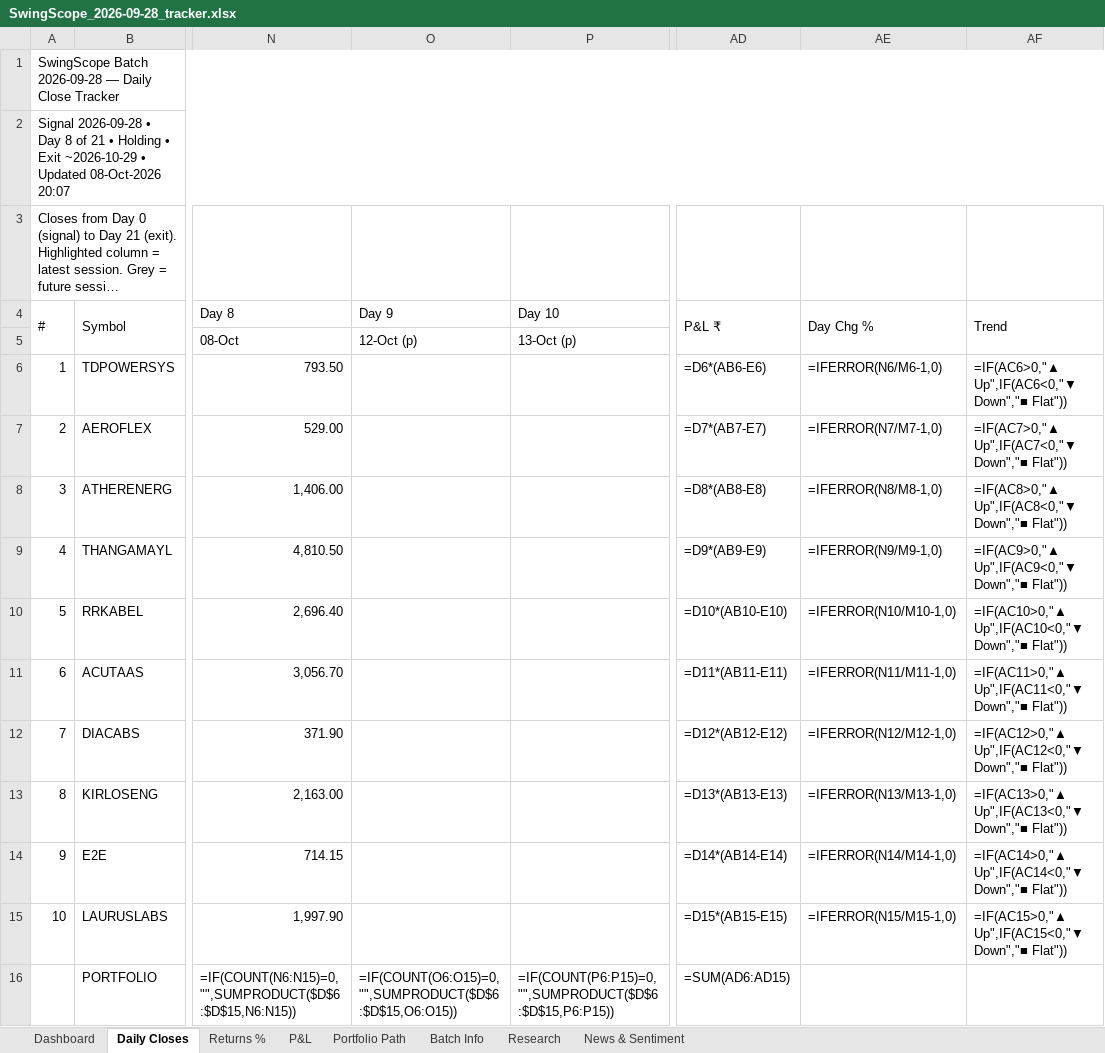
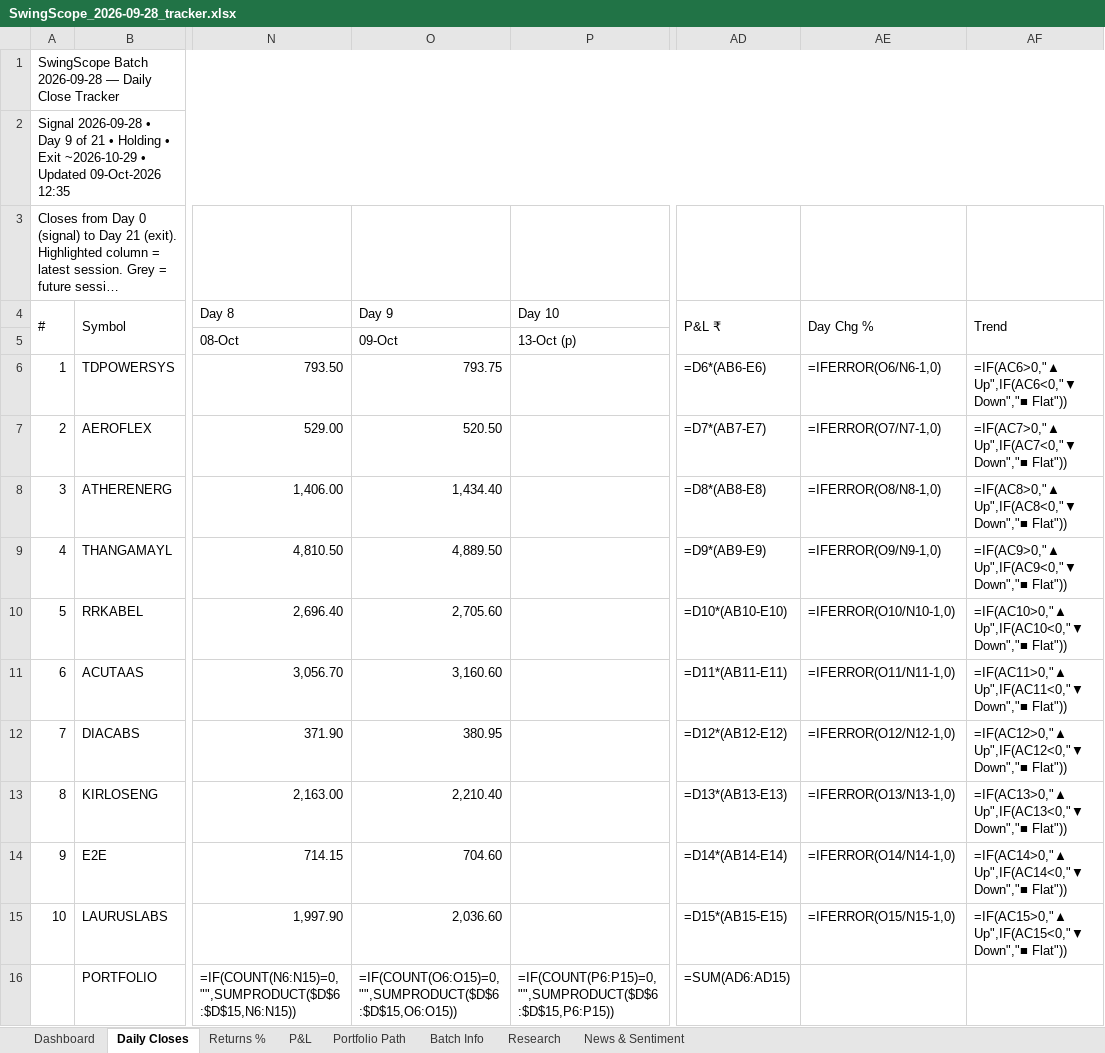
Before and after one commit to compukidsdgp-creator/Swing-Card, an Excel workbook: data/batches/2026-09-28/SwingScope_2026-09-28_tracker.xlsx, sheet Daily Closes, drawn as a sheet; only a part is shown, gaps mark what is left out; long unchanged cells end in …; values as stored, in another font and other column widths than the file's, no cell formats; formulas without a stored value are shown as written; conditional formats not drawn; the diff names each change by its address in the sheet, - before the commit and + after, or states it on an @@ line.

Commit message:
Daily update 2026-10-09

```diff
--- a/data/batches/2026-09-28/SwingScope_2026-09-28_tracker.xlsx (sheet Daily Closes)
+++ b/data/batches/2026-09-28/SwingScope_2026-09-28_tracker.xlsx (sheet Daily Closes)
-A2 (#): …• Day 8 of 21 • Holding • Exit ~2026-10-29 • Updated 08-Oct-2026 20:07
+A2 (#): …• Day 9 of 21 • Holding • Exit ~2026-10-29 • Updated 09-Oct-2026 12:35
-O5 (Day 9): 12-Oct (p)
+O5 (Day 9): 09-Oct
-O6 (Day 9): (empty)
+O6 (Day 9): 793.75
-AE6 (Day Chg %): =IFERROR(N6/M6-1,0)
+AE6 (Day Chg %): =IFERROR(O6/N6-1,0)
-O7 (Day 9): (empty)
+O7 (Day 9): 520.50
-AE7 (Day Chg %): =IFERROR(N7/M7-1,0)
+AE7 (Day Chg %): =IFERROR(O7/N7-1,0)
-O8 (Day 9): (empty)
+O8 (Day 9): 1,434.40
-AE8 (Day Chg %): =IFERROR(N8/M8-1,0)
+AE8 (Day Chg %): =IFERROR(O8/N8-1,0)
-O9 (Day 9): (empty)
+O9 (Day 9): 4,889.50
-AE9 (Day Chg %): =IFERROR(N9/M9-1,0)
+AE9 (Day Chg %): =IFERROR(O9/N9-1,0)
-O10 (Day 9): (empty)
+O10 (Day 9): 2,705.60
-AE10 (Day Chg %): =IFERROR(N10/M10-1,0)
+AE10 (Day Chg %): =IFERROR(O10/N10-1,0)
-O11 (Day 9): (empty)
+O11 (Day 9): 3,160.60
-AE11 (Day Chg %): =IFERROR(N11/M11-1,0)
+AE11 (Day Chg %): =IFERROR(O11/N11-1,0)
-O12 (Day 9): (empty)
+O12 (Day 9): 380.95
-AE12 (Day Chg %): =IFERROR(N12/M12-1,0)
+AE12 (Day Chg %): =IFERROR(O12/N12-1,0)
-O13 (Day 9): (empty)
+O13 (Day 9): 2,210.40
-AE13 (Day Chg %): =IFERROR(N13/M13-1,0)
+AE13 (Day Chg %): =IFERROR(O13/N13-1,0)
-O14 (Day 9): (empty)
+O14 (Day 9): 704.60
-AE14 (Day Chg %): =IFERROR(N14/M14-1,0)
+AE14 (Day Chg %): =IFERROR(O14/N14-1,0)
-O15 (Day 9): (empty)
+O15 (Day 9): 2,036.60
-AE15 (Day Chg %): =IFERROR(N15/M15-1,0)
+AE15 (Day Chg %): =IFERROR(O15/N15-1,0)
```
Also changed, not shown: sheet News & Sentiment, sheet Dashboard, sheet Portfolio Path, sheet Research, sheet P&L, sheet Returns %, cell formats, charts or pictures, 3 other files.
